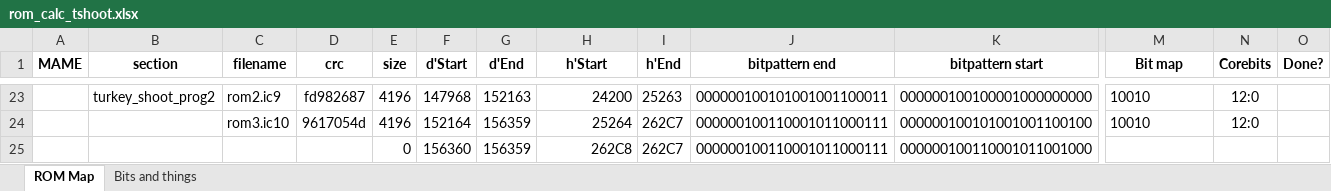
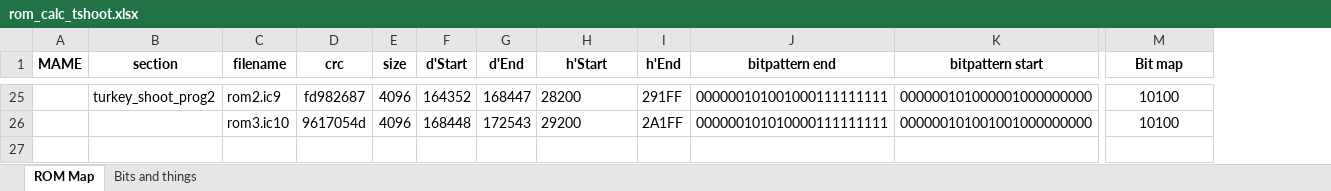
Before and after one commit to birdybro/Arcade-TurkeyShoot_MiSTer, an Excel workbook: doc/rom_calc_tshoot.xlsx, sheet ROM Map, drawn as a sheet; only a part is shown, gaps mark what is left out; values as stored, in another font and other column widths than the file's, no borders; conditional formats not drawn; removed rows and columns are numbered as before the commit, all else as after; rows hold the shown columns only; the diff covers the shown part only; the diff names each change by its address in the sheet, - before the commit and + after, or states it on an @@ line.

```diff
--- a/doc/rom_calc_tshoot.xlsx (sheet ROM Map)
+++ b/doc/rom_calc_tshoot.xlsx (sheet ROM Map)
-column N (Corebits), rows 23-24: 12:0 | 12:0
-column O (Done?), empty
-E25:E26 (size): 4196
+E25:E26 (size): 4096
-F25 (d'Start): 147968
+F25 (d'Start): 164352
-G25 (d'End): 152163
+G25 (d'End): 168447
-H25 (h'Start): 24200
+H25 (h'Start): 28200
-H25:H26 alignment: right
+H25:H26 alignment: left
-I25 (h'End): 25263
+I25 (h'End): 291FF
-J25 (bitpattern end): 000000100101001001100011
+J25 (bitpattern end): 000000101001000111111111
-K25 (bitpattern start): 000000100100001000000000
+K25 (bitpattern start): 000000101000001000000000
-M25:M26 (Bit map): 10010
+M25:M26 (Bit map): 10100
-M25:M26 alignment: left
+M25:M26 alignment: center
-F26 (d'Start): 152164
+F26 (d'Start): 168448
-G26 (d'End): 156359
+G26 (d'End): 172543
-H26 (h'Start): 25264
+H26 (h'Start): 29200
-I26 (h'End): 262C7
+I26 (h'End): 2A1FF
-J26 (bitpattern end): 000000100110001011000111
+J26 (bitpattern end): 000000101010000111111111
-K26 (bitpattern start): 000000100101001001100100
+K26 (bitpattern start): 000000101001001000000000
-row 25:  |  |  |  | 0 | 156360 | 156359 | 262C8 | 262C7 | 000000100110001011000111 | 000000100110001011001000
```
Also changed, not shown: 4 added rows, 2 removed rows, 14 edited cells and cell formats elsewhere in this sheet, 5 other files.
